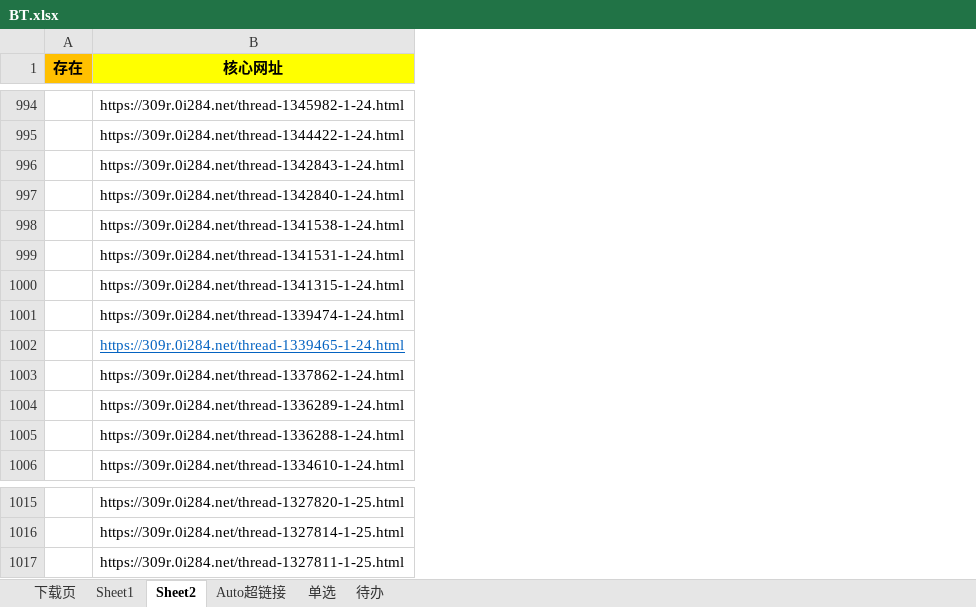
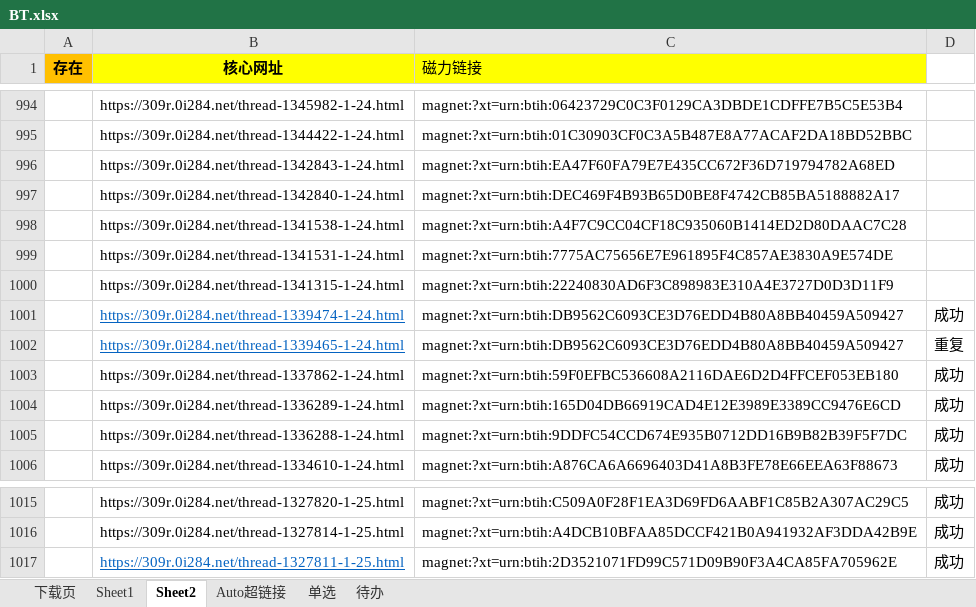
Before and after one commit to Galaxysm/MyTool, an Excel workbook: DownloadVideo/Resource/BT.xlsx, sheet Sheet2, drawn as a sheet; only a part is shown, gaps mark what is left out; values as stored, in another font and other column widths than the file's, no borders; the diff covers the shown part only; the diff names each change by its address in the sheet, - before the commit and + after, or states it on an @@ line.

```diff
--- a/DownloadVideo/Resource/BT.xlsx (sheet Sheet2)
+++ b/DownloadVideo/Resource/BT.xlsx (sheet Sheet2)
+column C (磁力链接), rows 994-1006: magnet:?xt=urn:btih:06423729C0C3F0129CA3DBDE1CDFFE7B5C5E53B4 | magnet:?xt=urn:btih:01C30903CF0C3A5B487E8A77ACAF2DA18BD52BBC | magnet:?xt=urn:btih:EA47F60FA79E7E435CC672F36D719794782A68ED | magnet:?xt=urn:btih:DEC469F4B93B65D0BE8F4742CB85BA5188882A17 | magnet:?xt=urn:btih:A4F7C9CC04CF18C935060B1414ED2D80DAAC7C28 | magnet:?xt=urn:btih:7775AC75656E7E961895F4C857AE3830A9E574DE | magnet:?xt=urn:btih:22240830AD6F3C898983E310A4E3727D0D3D11F9 | magnet:?xt=urn:btih:DB9562C6093CE3D76EDD4B80A8BB40459A509427 | magnet:?xt=urn:btih:DB9562C6093CE3D76EDD4B80A8BB40459A509427 | magnet:?xt=urn:btih:59F0EFBC536608A2116DAE6D2D4FFCEF053EB180 | magnet:?xt=urn:btih:165D04DB66919CAD4E12E3989E3389CC9476E6CD | magnet:?xt=urn:btih:9DDFC54CCD674E935B0712DD16B9B82B39F5F7DC | magnet:?xt=urn:btih:A876CA6A6696403D41A8B3FE78E66EEA63F88673; rows 1015-1017: magnet:?xt=urn:btih:C509A0F28F1EA3D69FD6AABF1C85B2A307AC29C5 | magnet:?xt=urn:btih:A4DCB10BFAA85DCCF421B0A941932AF3DDA42B9E | magnet:?xt=urn:btih:2D3521071FD99C571D09B90F3A4CA85FA705962E
+column D, rows 1001-1006: 成功 | 重复 | 成功 | 成功 | 成功 | 成功; rows 1015-1017: all 成功
@@ B1001 underline: off → on, text colour: black → #0563C1 @@
@@ B1017 underline: off → on, text colour: black → #0563C1 @@
```
Also changed, not shown: other rows of this sheet, sheet Sheet1, sheet Auto超链接, sheet 下载页, hidden cells, 2 other files.
